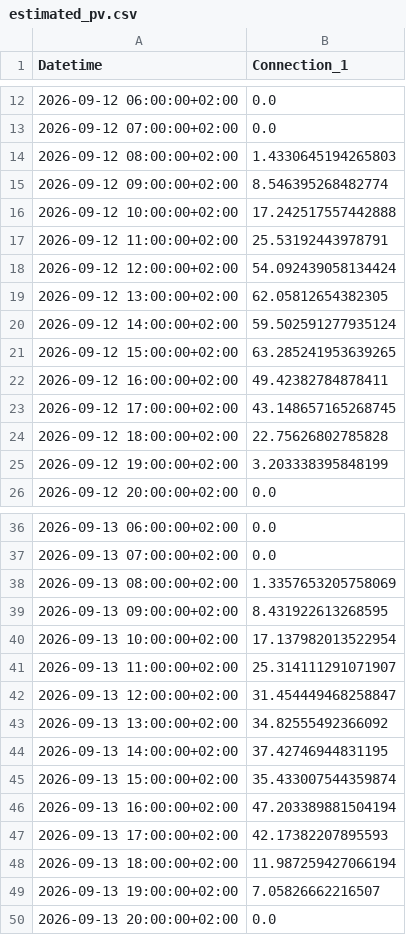
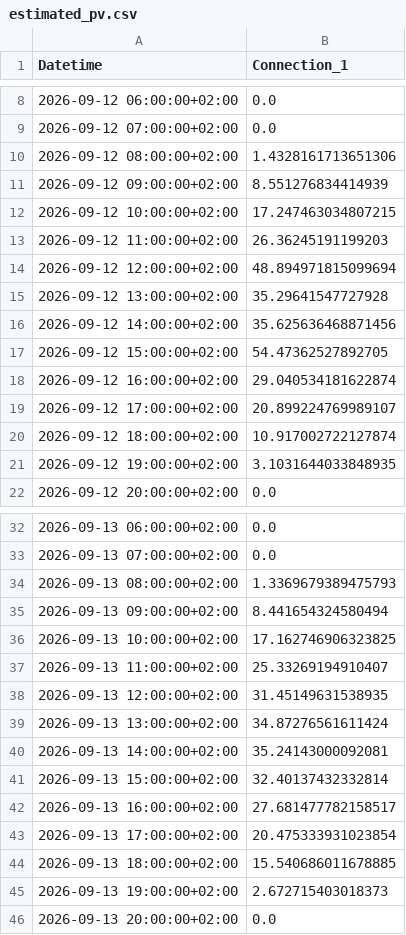
Before and after one commit to FiLa3890/PV-code, a CSV file: estimated_pv.csv, drawn as a sheet; only a part is shown, gaps mark what is left out; the diff covers the shown part only.

```diff
--- a/estimated_pv.csv
+++ b/estimated_pv.csv
@@ -13,14 +9,14 @@ Datetime,Connection_1
 2026-09-12 07:00:00+02:00,0.0
-2026-09-12 08:00:00+02:00,1.4330645194265803
-2026-09-12 09:00:00+02:00,8.546395268482774
-2026-09-12 10:00:00+02:00,17.242517557442888
-2026-09-12 11:00:00+02:00,25.53192443978791
-2026-09-12 12:00:00+02:00,54.092439058134424
-2026-09-12 13:00:00+02:00,62.05812654382305
-2026-09-12 14:00:00+02:00,59.502591277935124
-2026-09-12 15:00:00+02:00,63.285241953639265
-2026-09-12 16:00:00+02:00,49.42382784878411
-2026-09-12 17:00:00+02:00,43.148657165268745
-2026-09-12 18:00:00+02:00,22.75626802785828
-2026-09-12 19:00:00+02:00,3.203338395848199
+2026-09-12 08:00:00+02:00,1.4328161713651306
+2026-09-12 09:00:00+02:00,8.551276834414939
+2026-09-12 10:00:00+02:00,17.247463034807215
+2026-09-12 11:00:00+02:00,26.36245191199203
+2026-09-12 12:00:00+02:00,48.894971815099694
+2026-09-12 13:00:00+02:00,35.29641547727928
+2026-09-12 14:00:00+02:00,35.625636468871456
+2026-09-12 15:00:00+02:00,54.47362527892705
+2026-09-12 16:00:00+02:00,29.040534181622874
+2026-09-12 17:00:00+02:00,20.899224769989107
+2026-09-12 18:00:00+02:00,10.917002722127874
+2026-09-12 19:00:00+02:00,3.1031644033848935
 2026-09-12 20:00:00+02:00,0.0
@@ -37,14 +33,14 @@ Datetime,Connection_1
 2026-09-13 07:00:00+02:00,0.0
-2026-09-13 08:00:00+02:00,1.3357653205758069
-2026-09-13 09:00:00+02:00,8.431922613268595
-2026-09-13 10:00:00+02:00,17.137982013522954
-2026-09-13 11:00:00+02:00,25.314111291071907
-2026-09-13 12:00:00+02:00,31.454449468258847
-2026-09-13 13:00:00+02:00,34.82555492366092
-2026-09-13 14:00:00+02:00,37.42746944831195
-2026-09-13 15:00:00+02:00,35.433007544359874
-2026-09-13 16:00:00+02:00,47.203389881504194
-2026-09-13 17:00:00+02:00,42.17382207895593
-2026-09-13 18:00:00+02:00,11.987259427066194
-2026-09-13 19:00:00+02:00,7.05826662216507
+2026-09-13 08:00:00+02:00,1.3369679389475793
+2026-09-13 09:00:00+02:00,8.441654324580494
+2026-09-13 10:00:00+02:00,17.162746906323825
+2026-09-13 11:00:00+02:00,25.33269194910407
+2026-09-13 12:00:00+02:00,31.45149631538935
+2026-09-13 13:00:00+02:00,34.87276561611424
+2026-09-13 14:00:00+02:00,35.24143000092081
+2026-09-13 15:00:00+02:00,32.40137432332814
+2026-09-13 16:00:00+02:00,27.681477782158517
+2026-09-13 17:00:00+02:00,20.475333931023854
+2026-09-13 18:00:00+02:00,15.540686011678885
+2026-09-13 19:00:00+02:00,2.672715403018373
 2026-09-13 20:00:00+02:00,0.0
```
Also changed, not shown: 6 added rows and 4 removed rows elsewhere in this file.
